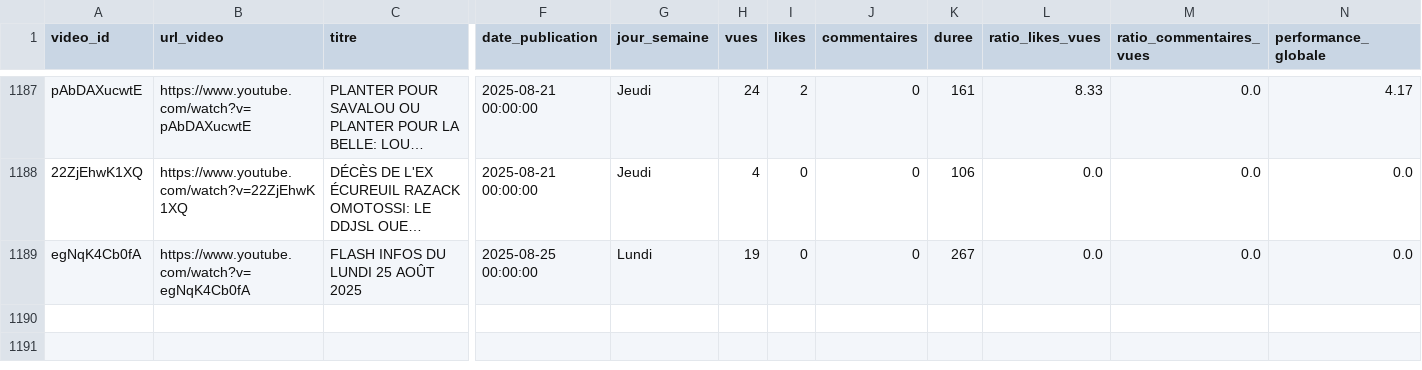
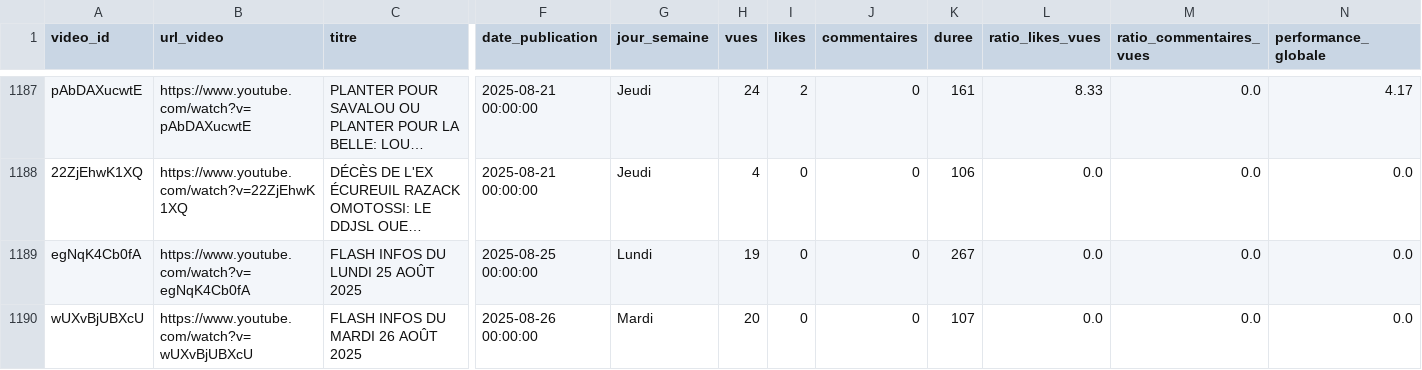
Before and after one commit to duv40/AN-Project, a CSV file: donnees.csv, drawn as a sheet; only a part is shown, gaps mark what is left out; long unchanged cells end in …; rows hold the shown columns only; the diff names each change by its address in the sheet, - before the commit and + after, or states it on an @@ line.

```diff
--- a/donnees.csv
+++ b/donnees.csv
+row 1190: wUXvBjUBXcU | https://www.youtube.com/watch?v=wUXvBjUBXcU | FLASH INFOS DU MARDI 26 AOÛT 2025 | 2025-08-26 00:00:00 | Mardi | 20 | 0 | 0 | 107 | 0.0 | 0.0 | 0.0
```
